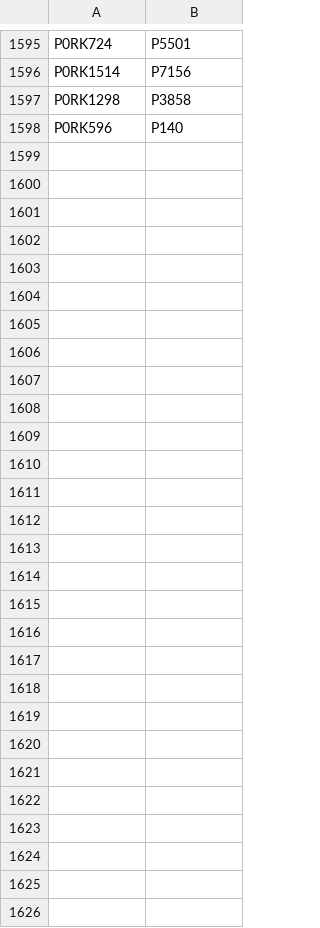
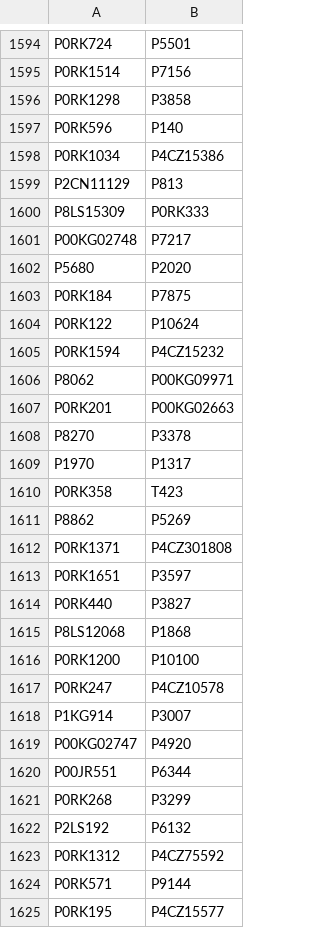
Before and after one commit to buda-base/xmltoldmigration, a CSV file: src/main/resources/ridReplacements.csv, drawn as a sheet; only a part is shown, gaps mark what is left out; the diff covers the shown part only.

Commit message:
more replacements

```diff
--- a/src/main/resources/ridReplacements.csv
+++ b/src/main/resources/ridReplacements.csv
@@ -1598 +1597,29 @@ P0RK1298,P3858
 P0RK596,P140
+P0RK1034,P4CZ15386
+P2CN11129,P813
+P8LS15309,P0RK333
+P00KG02748,P7217
+P5680,P2020
+P0RK184,P7875
+P0RK122,P10624
+P0RK1594,P4CZ15232
+P8062,P00KG09971
+P0RK201,P00KG02663
+P8270,P3378
+P1970,P1317
+P0RK358,T423
+P8862,P5269
+P0RK1371,P4CZ301808
+P0RK1651,P3597
+P0RK440,P3827
+P8LS12068,P1868
+P0RK1200,P10100
+P0RK247,P4CZ10578
+P1KG914,P3007
+P00KG02747,P4920
+P00JR551,P6344
+P0RK268,P3299
+P2LS192,P6132
+P0RK1312,P4CZ75592
+P0RK571,P9144
+P0RK195,P4CZ15577
```
Also changed, not shown: 1 removed row elsewhere in this file.
